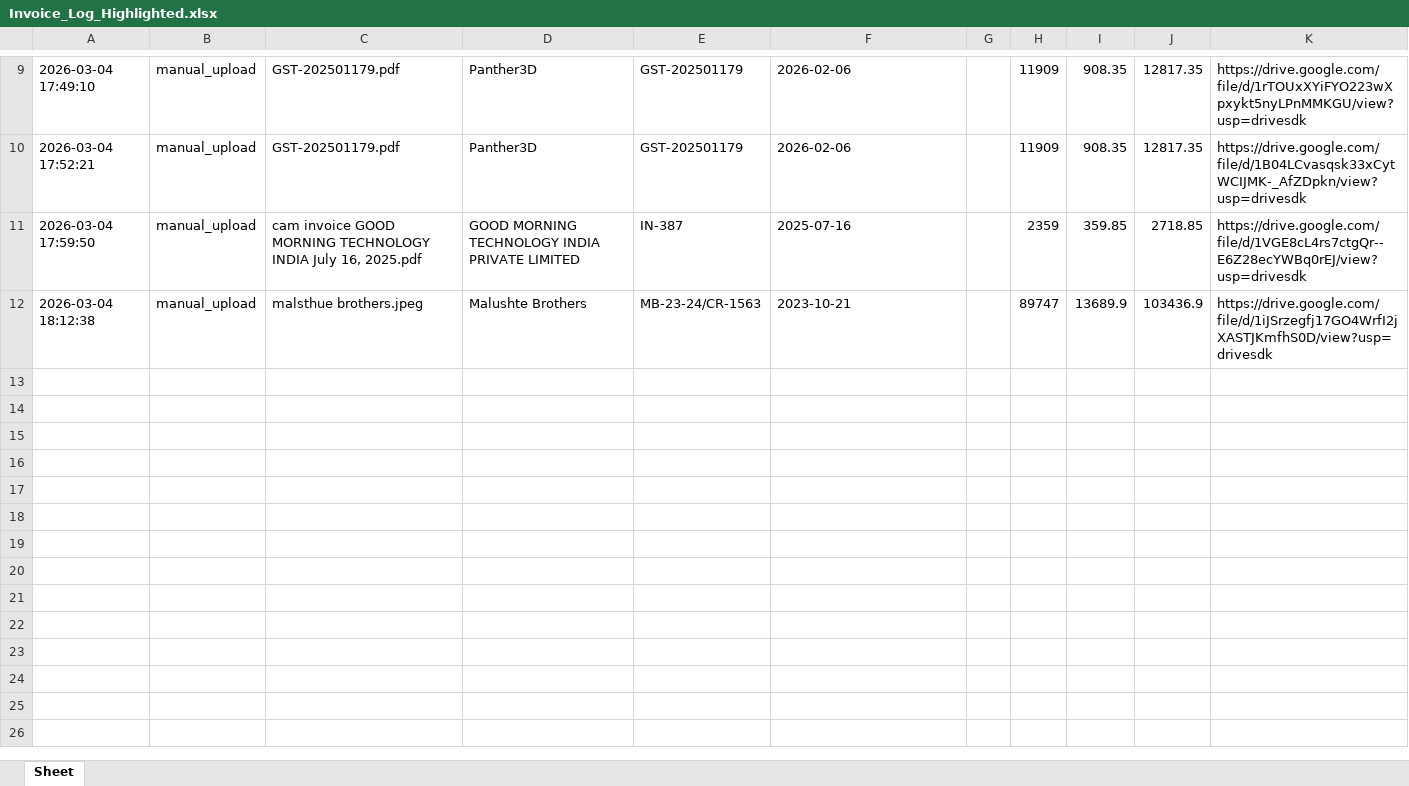
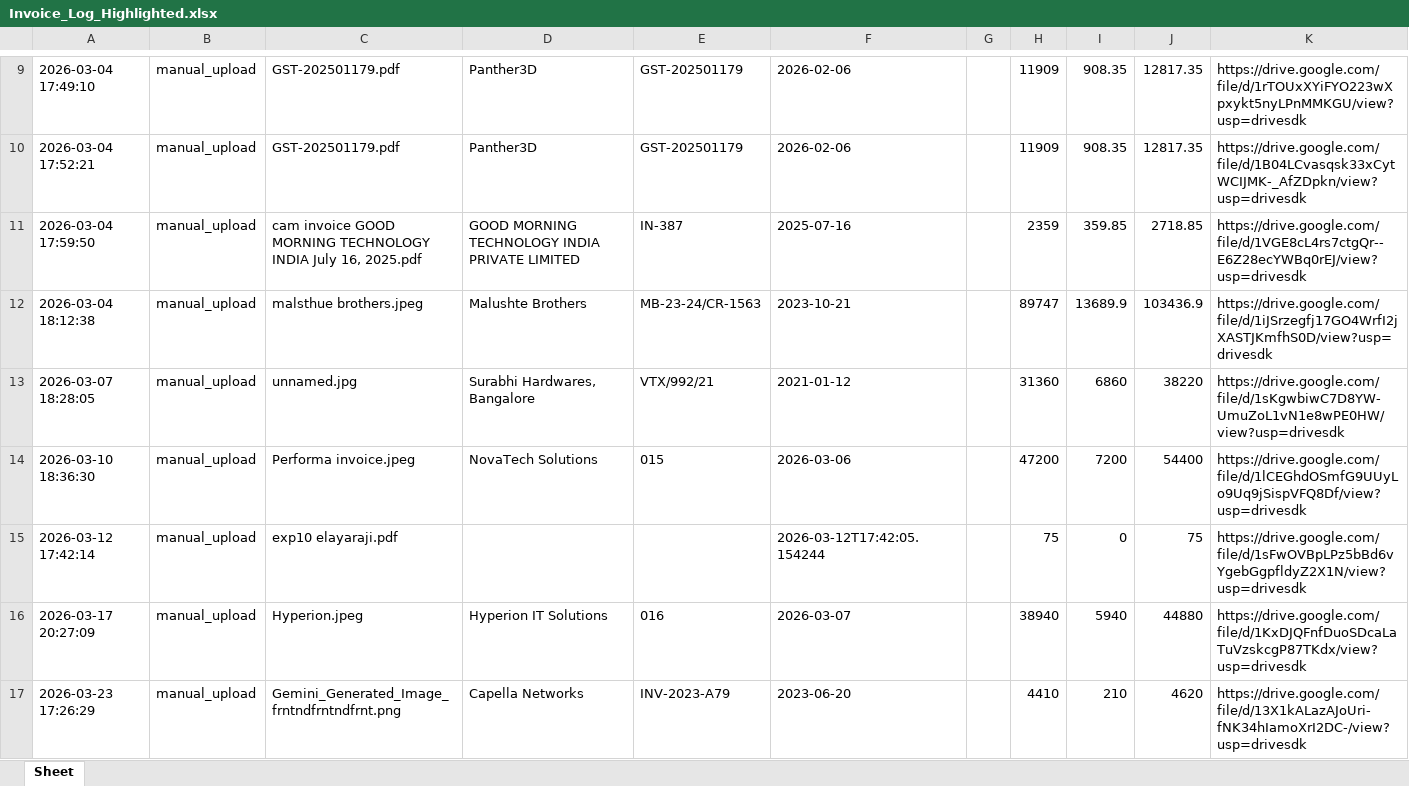
Before and after one commit to subha19012005/Invoice-Analyzer, an Excel workbook: backend/Invoice_Log_Highlighted.xlsx, sheet Sheet, drawn as a sheet; only a part is shown, gaps mark what is left out; values as stored, in another font and other column widths than the file's, no borders; the diff names each change by its address in the sheet, - before the commit and + after, or states it on an @@ line.

```diff
--- a/backend/Invoice_Log_Highlighted.xlsx (sheet Sheet)
+++ b/backend/Invoice_Log_Highlighted.xlsx (sheet Sheet)
+row 13: 2026-03-07 18:28:05 | manual_upload | unnamed.jpg | Surabhi Hardwares, Bangalore | VTX/992/21 | 2021-01-12 |  | 31360 | 6860 | 38220 | https://drive.google.com/file/d/1sKgwbiwC7D8YW-UmuZoL1vN1e8wPE0HW/view?usp=drivesdk
+row 14: 2026-03-10 18:36:30 | manual_upload | Performa invoice.jpeg | NovaTech Solutions | 015 | 2026-03-06 |  | 47200 | 7200 | 54400 | https://drive.google.com/file/d/1lCEGhdOSmfG9UUyLo9Uq9jSispVFQ8Df/view?usp=drivesdk
+row 15: 2026-03-12 17:42:14 | manual_upload | exp10 elayaraji.pdf |  |  | 2026-03-12T17:42:05.154244 |  | 75 | 0 | 75 | https://drive.google.com/file/d/1sFwOVBpLPz5bBd6vYgebGgpfldyZ2X1N/view?usp=drivesdk
+row 16: 2026-03-17 20:27:09 | manual_upload | Hyperion.jpeg | Hyperion IT Solutions | 016 | 2026-03-07 |  | 38940 | 5940 | 44880 | https://drive.google.com/file/d/1KxDJQFnfDuoSDcaLaTuVzskcgP87TKdx/view?usp=drivesdk
+row 17: 2026-03-23 17:26:29 | manual_upload | Gemini_Generated_Image_frntndfrntndfrnt.png | Capella Networks | INV-2023-A79 | 2023-06-20 |  | 4410 | 210 | 4620 | https://drive.google.com/file/d/13X1kALazAJoUri-fNK34hIamoXrI2DC-/view?usp=drivesdk
```
Also changed, not shown: 14 other files.
